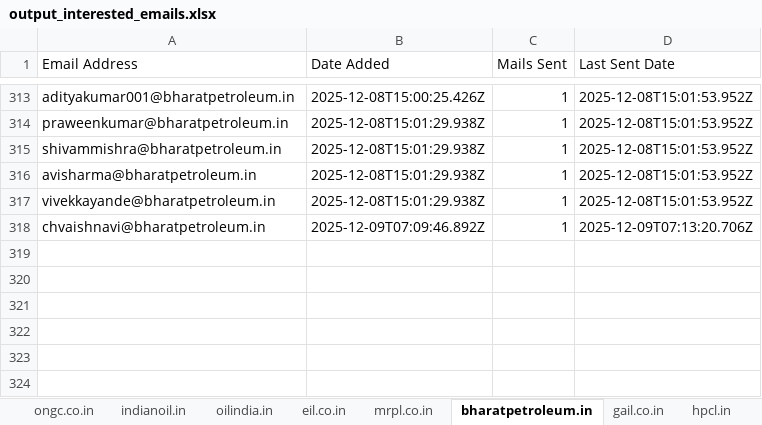
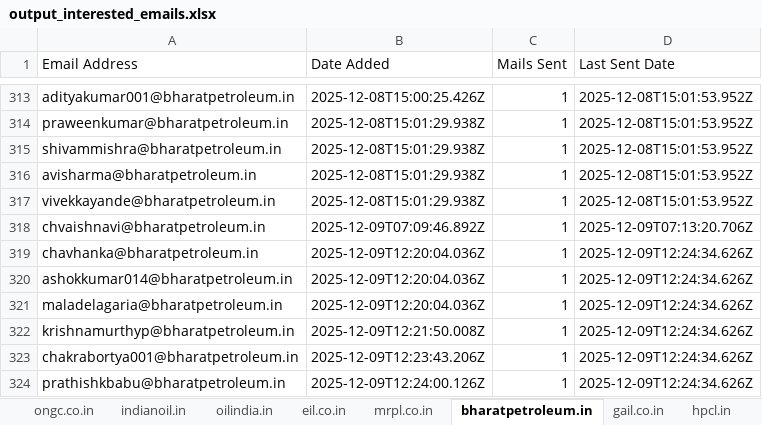
Before and after one commit to petrobot-admin/gem-scrapper, an Excel workbook: output_interested_emails.xlsx, sheet bharatpetroleum.in, drawn as a sheet; only a part is shown, gaps mark what is left out; values as stored, in another font and other column widths than the file's, no borders; the diff names each change by its address in the sheet, - before the commit and + after, or states it on an @@ line.

```diff
--- a/output_interested_emails.xlsx (sheet bharatpetroleum.in)
+++ b/output_interested_emails.xlsx (sheet bharatpetroleum.in)
+row 319: chavhanka@bharatpetroleum.in | 2025-12-09T12:20:04.036Z | 1 | 2025-12-09T12:24:34.626Z
+row 320: ashokkumar014@bharatpetroleum.in | 2025-12-09T12:20:04.036Z | 1 | 2025-12-09T12:24:34.626Z
+row 321: maladelagaria@bharatpetroleum.in | 2025-12-09T12:20:04.036Z | 1 | 2025-12-09T12:24:34.626Z
+row 322: krishnamurthyp@bharatpetroleum.in | 2025-12-09T12:21:50.008Z | 1 | 2025-12-09T12:24:34.626Z
+row 323: chakrabortya001@bharatpetroleum.in | 2025-12-09T12:23:43.206Z | 1 | 2025-12-09T12:24:34.626Z
+row 324: prathishkbabu@bharatpetroleum.in | 2025-12-09T12:24:00.126Z | 1 | 2025-12-09T12:24:34.626Z
```
Also changed, not shown: sheet indianoil.in, sheet gail.co.in, sheet hpcl.in, sheet ongc.co.in, sheet mrpl.co.in, sheet eil.co.in, 2 other files.
